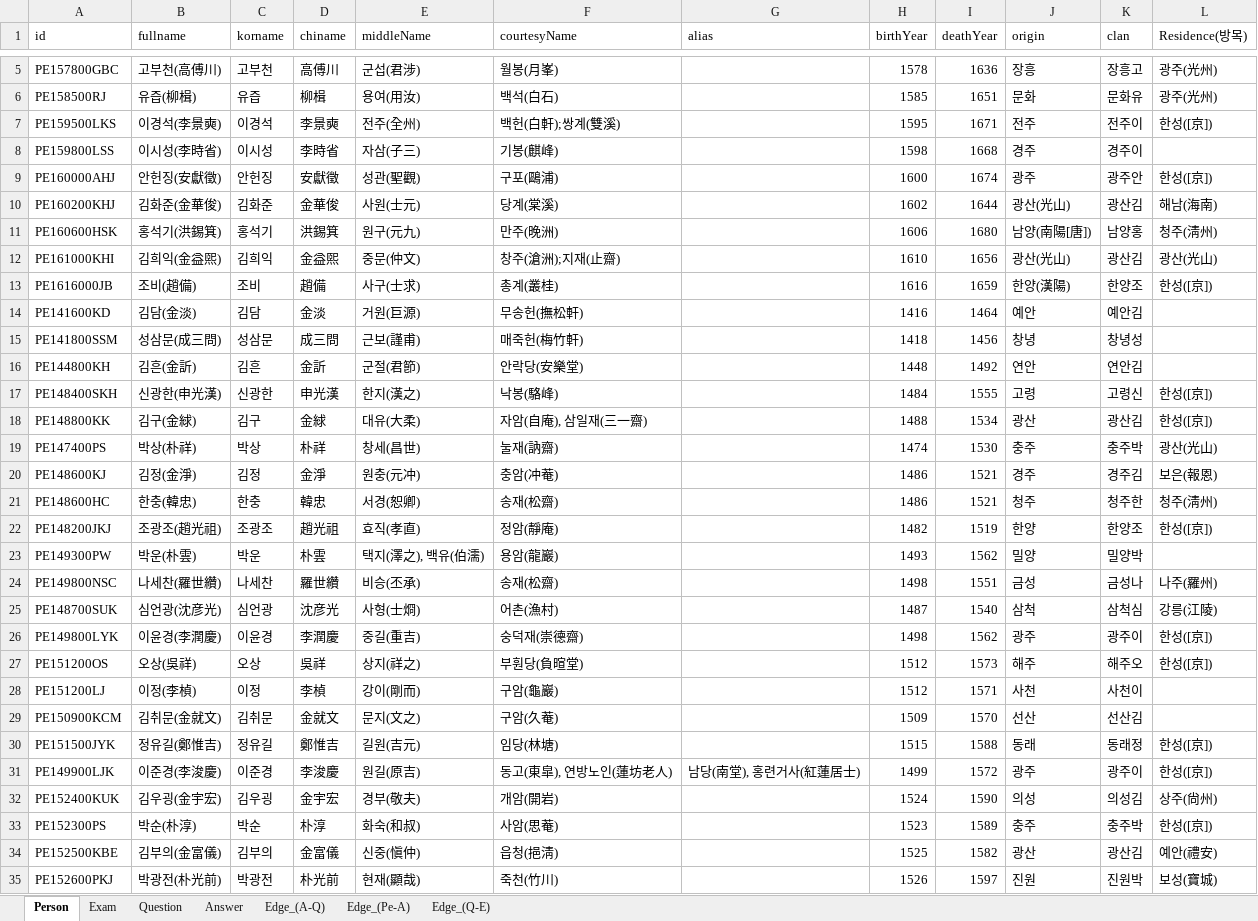
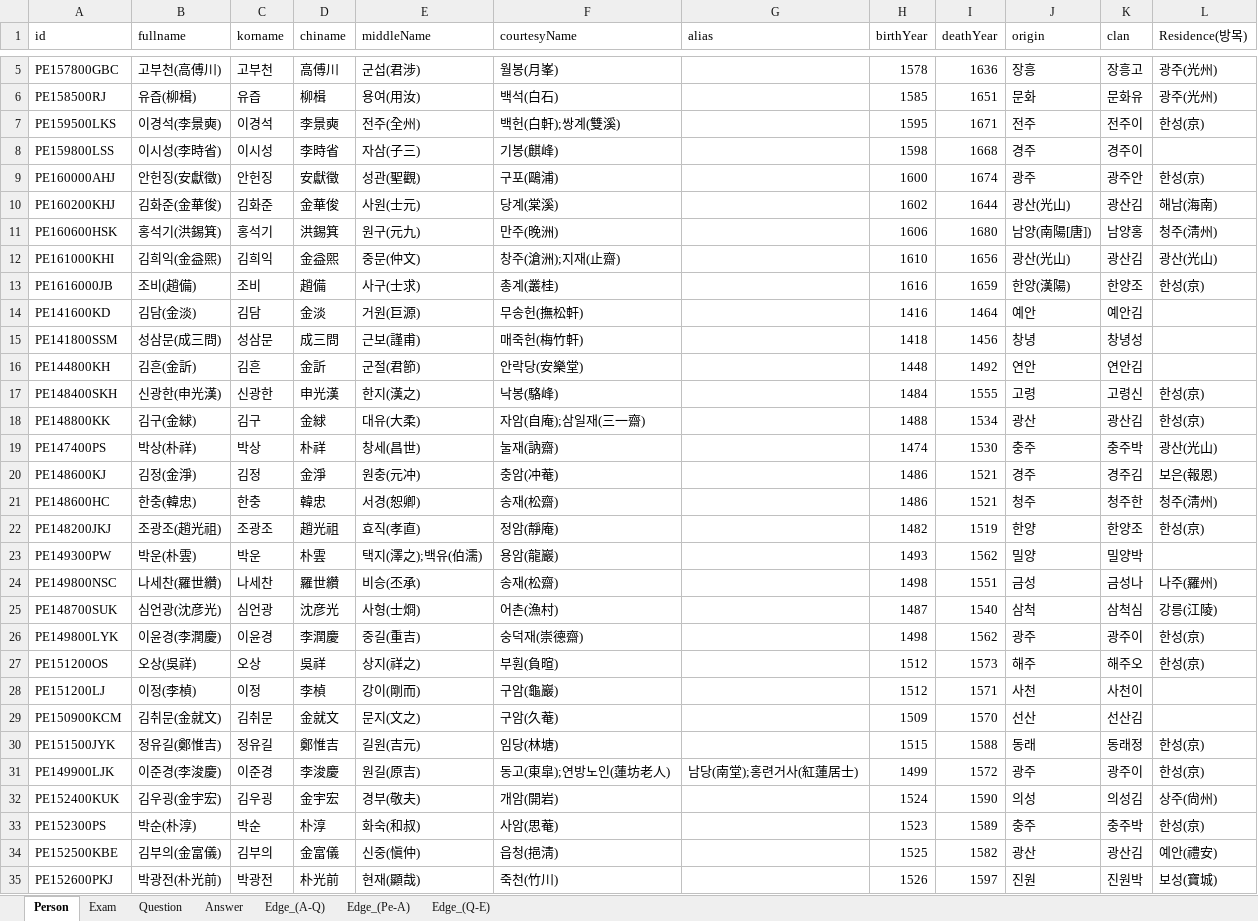
Before and after one commit to songhune/korean_R-CoA, an Excel workbook: data/munjib/EPQA.xlsx, sheet Person, drawn as a sheet; only a part is shown, gaps mark what is left out; values as stored, in another font and other column widths than the file's, no borders; the diff covers the shown part only; the diff names each change by its address in the sheet, - before the commit and + after, or states it on an @@ line.

```diff
--- a/data/munjib/EPQA.xlsx (sheet Person)
+++ b/data/munjib/EPQA.xlsx (sheet Person)
-L7 (Residence(방목)): 한성([京])
+L7 (Residence(방목)): 한성(京)
-L9 (Residence(방목)): 한성([京])
+L9 (Residence(방목)): 한성(京)
-L13 (Residence(방목)): 한성([京])
+L13 (Residence(방목)): 한성(京)
-L17:L18 (Residence(방목)): 한성([京])
+L17:L18 (Residence(방목)): 한성(京)
-F18 (courtesyName): 자암(自庵), 삼일재(三一齋)
+F18 (courtesyName): 자암(自庵);삼일재(三一齋)
-L22 (Residence(방목)): 한성([京])
+L22 (Residence(방목)): 한성(京)
-E23 (middleName): 택지(澤之), 백유(伯濡)
+E23 (middleName): 택지(澤之);백유(伯濡)
-L26:L27 (Residence(방목)): 한성([京])
+L26:L27 (Residence(방목)): 한성(京)
-F27 (courtesyName): 부훤당(負暄堂)
+F27 (courtesyName): 부훤(負暄)
-L30:L31 (Residence(방목)): 한성([京])
+L30:L31 (Residence(방목)): 한성(京)
-F31 (courtesyName): 동고(東皐), 연방노인(蓮坊老人)
+F31 (courtesyName): 동고(東皐);연방노인(蓮坊老人)
-G31 (alias): 남당(南堂), 홍련거사(紅蓮居士)
+G31 (alias): 남당(南堂);홍련거사(紅蓮居士)
-L33 (Residence(방목)): 한성([京])
+L33 (Residence(방목)): 한성(京)
```
Also changed, not shown: 1 removed row and 62 edited cells elsewhere in this sheet, sheet Question, sheet Exam, sheet Answer, data/munjib/step1_PA_flagged.xlsx, 1 other file.
